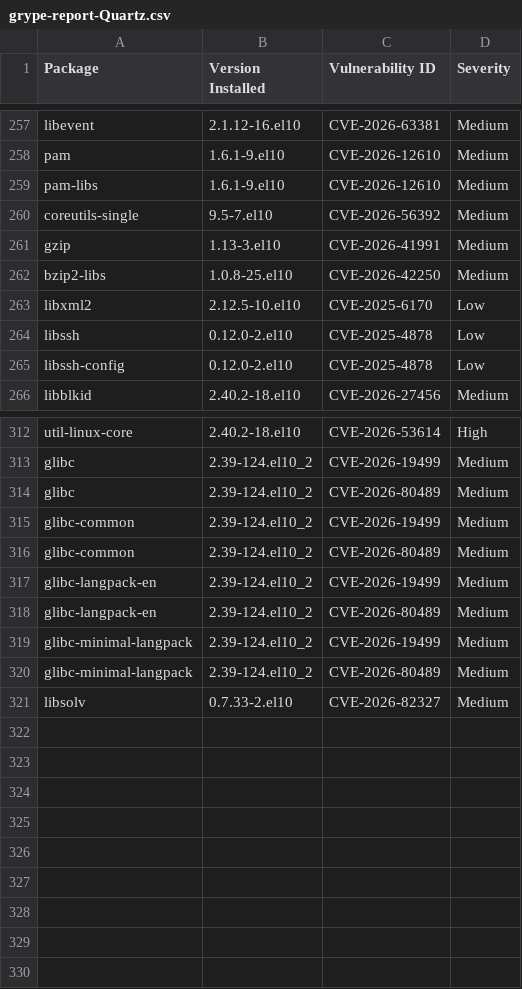
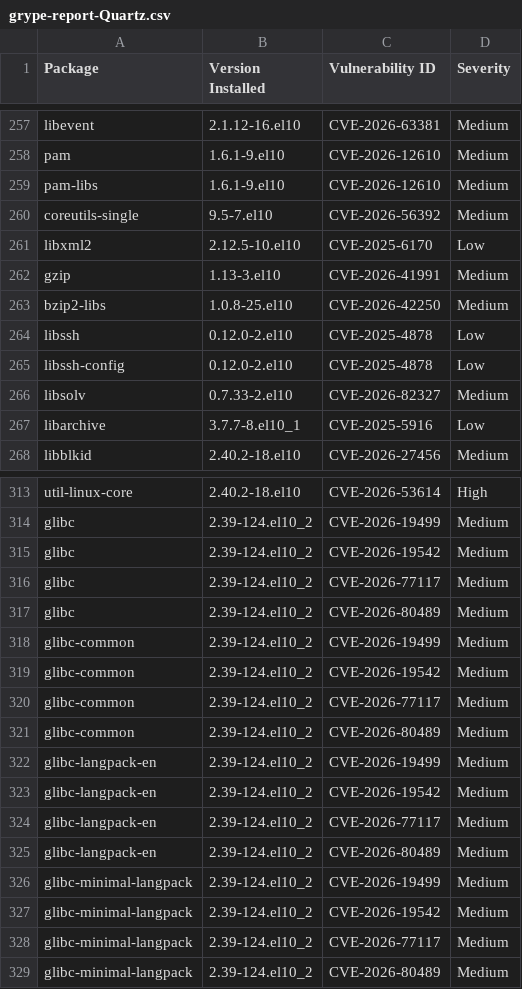
Before and after one commit to AnchorLayer/docker-baseimage-rocky, a CSV file: vuln-reports-Quartz/grype-report-Quartz.csv, drawn as a sheet; only a part is shown, gaps mark what is left out; the diff covers the shown part only.

```diff
--- a/vuln-reports-Quartz/grype-report-Quartz.csv
+++ b/vuln-reports-Quartz/grype-report-Quartz.csv
@@ -260,7 +260,9 @@
 "coreutils-single","9.5-7.el10","CVE-2026-56392","Medium"
+"libxml2","2.12.5-10.el10","CVE-2025-6170","Low"
 "gzip","1.13-3.el10","CVE-2026-41991","Medium"
 "bzip2-libs","1.0.8-25.el10","CVE-2026-42250","Medium"
-"libxml2","2.12.5-10.el10","CVE-2025-6170","Low"
 "libssh","0.12.0-2.el10","CVE-2025-4878","Low"
 "libssh-config","0.12.0-2.el10","CVE-2025-4878","Low"
+"libsolv","0.7.33-2.el10","CVE-2026-82327","Medium"
+"libarchive","3.7.7-8.el10_1","CVE-2025-5916","Low"
 "libblkid","2.40.2-18.el10","CVE-2026-27456","Medium"
@@ -313,9 +314,16 @@
 "glibc","2.39-124.el10_2","CVE-2026-19499","Medium"
+"glibc","2.39-124.el10_2","CVE-2026-19542","Medium"
+"glibc","2.39-124.el10_2","CVE-2026-77117","Medium"
 "glibc","2.39-124.el10_2","CVE-2026-80489","Medium"
 "glibc-common","2.39-124.el10_2","CVE-2026-19499","Medium"
+"glibc-common","2.39-124.el10_2","CVE-2026-19542","Medium"
+"glibc-common","2.39-124.el10_2","CVE-2026-77117","Medium"
 "glibc-common","2.39-124.el10_2","CVE-2026-80489","Medium"
 "glibc-langpack-en","2.39-124.el10_2","CVE-2026-19499","Medium"
+"glibc-langpack-en","2.39-124.el10_2","CVE-2026-19542","Medium"
+"glibc-langpack-en","2.39-124.el10_2","CVE-2026-77117","Medium"
 "glibc-langpack-en","2.39-124.el10_2","CVE-2026-80489","Medium"
 "glibc-minimal-langpack","2.39-124.el10_2","CVE-2026-19499","Medium"
+"glibc-minimal-langpack","2.39-124.el10_2","CVE-2026-19542","Medium"
+"glibc-minimal-langpack","2.39-124.el10_2","CVE-2026-77117","Medium"
 "glibc-minimal-langpack","2.39-124.el10_2","CVE-2026-80489","Medium"
-"libsolv","0.7.33-2.el10","CVE-2026-82327","Medium"
```
Also changed, not shown: 2 moved rows elsewhere in this file, vuln-reports-Obsidian/grype-report-Obsidian.csv, vuln-reports-Onyx/grype-report-Onyx.csv, 16 other files.
